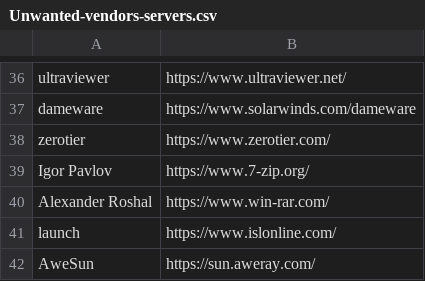
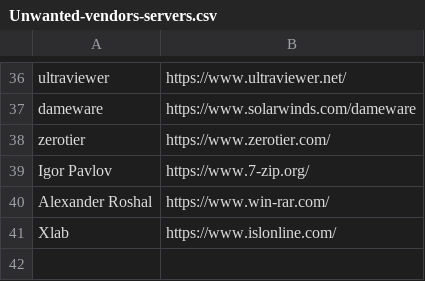
Before and after one commit to IE-IA/Hunting-Lists, a CSV file: Unwanted-vendors-servers.csv, drawn as a sheet; only a part is shown, gaps mark what is left out.

Commit message:
Update Unwanted-vendors-servers.csv

```diff
--- a/Unwanted-vendors-servers.csv
+++ b/Unwanted-vendors-servers.csv
@@ -40,3 +40,2 @@ Igor Pavlov,https://www.7-zip.org/
 Alexander Roshal,https://www.win-rar.com/
-launch,https://www.islonline.com/
-AweSun,https://sun.aweray.com/
+Xlab,https://www.islonline.com/
```
